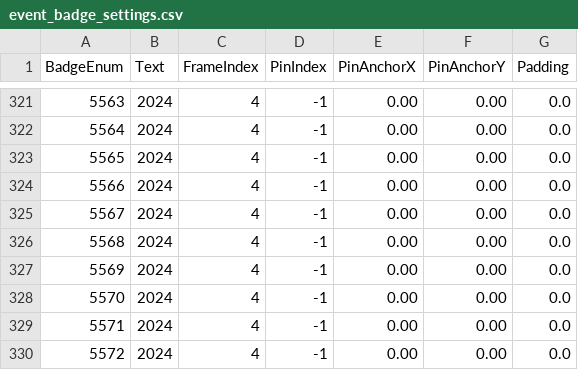
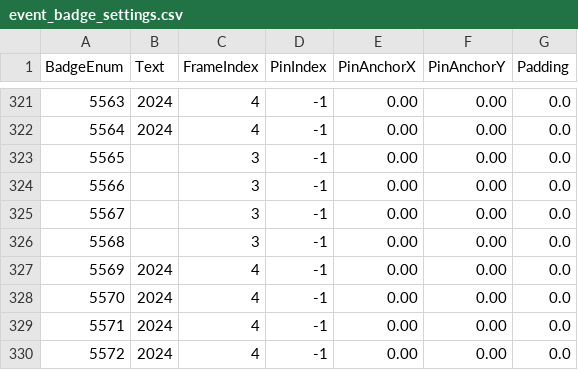
Before and after one commit to RetroJohn86/PoGo-Unpacked-APK, a CSV file: Unpacked Download/TextAsset/event_badge_settings.csv, drawn as a sheet; only a part is shown, gaps mark what is left out.

Commit message:
PoGo Download Asset
Update.

```diff
--- a/Unpacked Download/TextAsset/event_badge_settings.csv
+++ b/Unpacked Download/TextAsset/event_badge_settings.csv
@@ -322,6 +322,6 @@ BadgeEnum,Text,FrameIndex,PinIndex,PinAnchorX,PinAnchorY,Padding
 5564, 2024, 4, -1, 0.00, 0.00, 0.0
-5565, 2024, 4, -1, 0.00, 0.00, 0.0
-5566, 2024, 4, -1, 0.00, 0.00, 0.0
-5567, 2024, 4, -1, 0.00, 0.00, 0.0
-5568, 2024, 4, -1, 0.00, 0.00, 0.0
+5565, , 3, -1, 0.00, 0.00, 0.0
+5566, , 3, -1, 0.00, 0.00, 0.0
+5567, , 3, -1, 0.00, 0.00, 0.0
+5568, , 3, -1, 0.00, 0.00, 0.0
 5569, 2024, 4, -1, 0.00, 0.00, 0.0
```
Also changed, not shown: Unpacked Download/TextAsset/badge_alias.csv, 1 other file.
